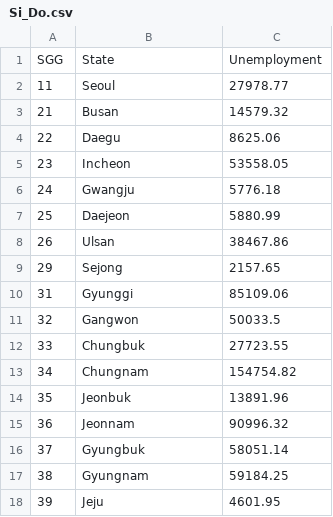
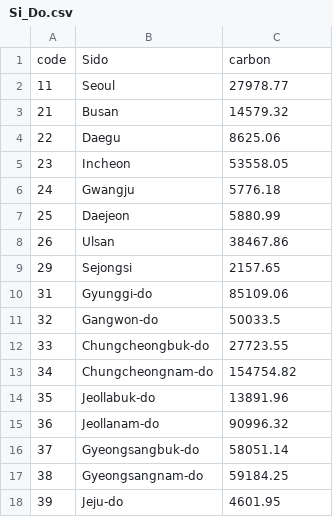
Before and after one commit to wngml02/NetZero, a CSV file: netsite/foliumapp/Si_Do.csv, drawn as a sheet.

```diff
--- a/netsite/foliumapp/Si_Do.csv
+++ b/netsite/foliumapp/Si_Do.csv
@@ -1,2 +1,2 @@
-SGG,State,Unemployment
+code,Sido,carbon
 11,Seoul,27978.77
@@ -8,11 +8,11 @@
 26,Ulsan,38467.86
-29,Sejong,2157.65
-31,Gyunggi,85109.06
-32,Gangwon,50033.5
-33,Chungbuk,27723.55
-34,Chungnam,154754.82
-35,Jeonbuk,13891.96
-36,Jeonnam,90996.32
-37,Gyungbuk,58051.14
-38,Gyungnam,59184.25
-39,Jeju,4601.95
+29,Sejongsi,2157.65
+31,Gyunggi-do,85109.06
+32,Gangwon-do,50033.5
+33,Chungcheongbuk-do,27723.55
+34,Chungcheongnam-do,154754.82
+35,Jeollabuk-do,13891.96
+36,Jeollanam-do,90996.32
+37,Gyeongsangbuk-do,58051.14
+38,Gyeongsangnam-do,59184.25
+39,Jeju-do,4601.95
```
Also changed, not shown: 6 other files.
